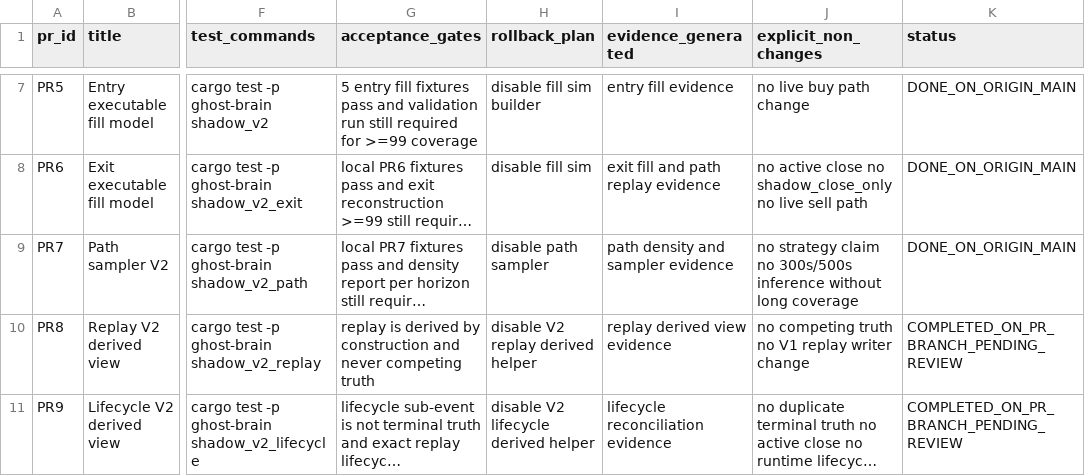
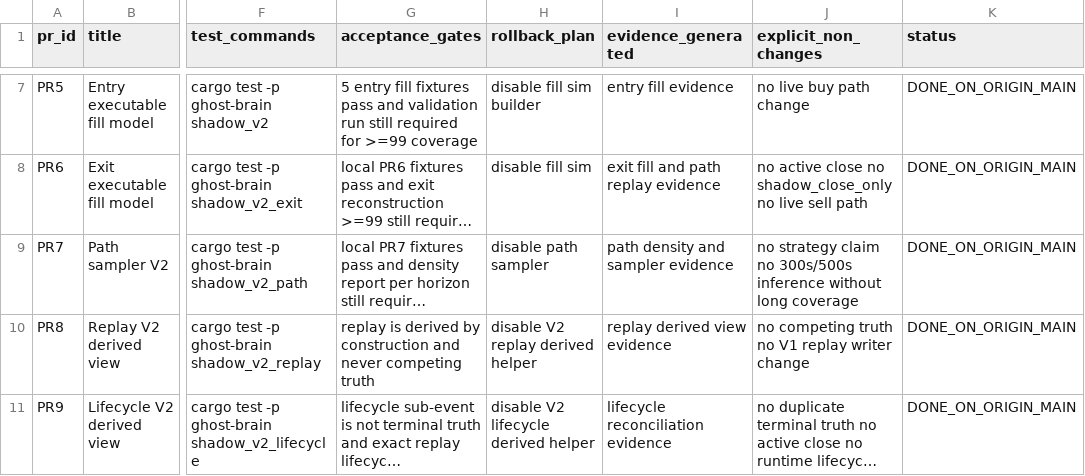
Before and after one commit to smahacfel/Gho, a CSV file: reports/selector/shadow_v2_remediation_workbreakdown.csv, drawn as a sheet; only a part is shown, gaps mark what is left out; long unchanged cells end in …; the diff covers the shown part only; the diff names each change by its address in the sheet, - before the commit and + after, or states it on an @@ line.

```diff
--- a/reports/selector/shadow_v2_remediation_workbreakdown.csv
+++ b/reports/selector/shadow_v2_remediation_workbreakdown.csv
-K10:K11 (status): COMPLETED_ON_PR_BRANCH_PENDING_REVIEW
+K10:K11 (status): DONE_ON_ORIGIN_MAIN
```
Also changed, not shown: 10 edited cells elsewhere in this file, reports/selector/shadow_v2_acceptance_gates.csv, reports/selector/shadow_v2_risk_register.csv, 8 other files.
